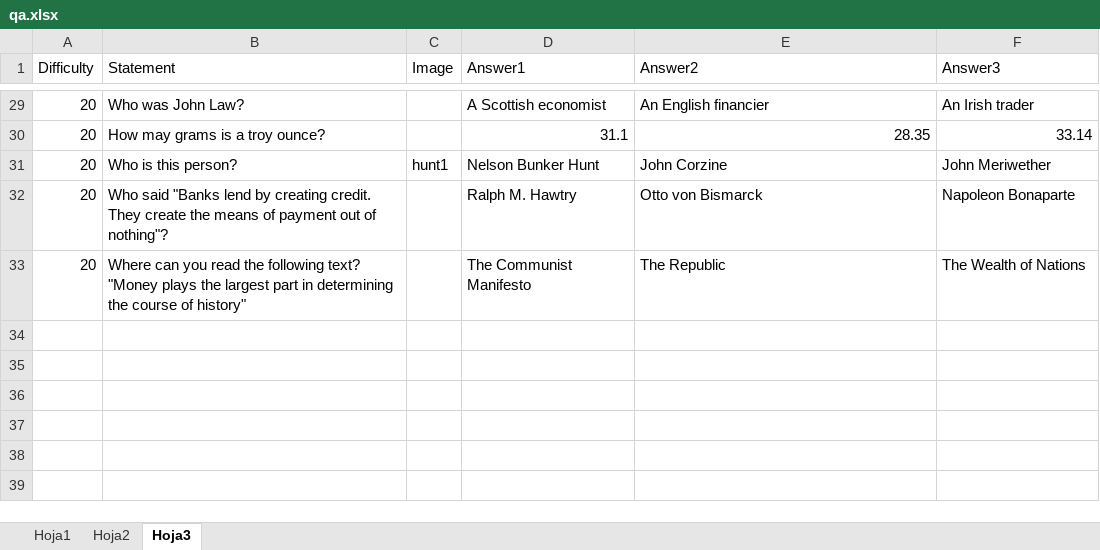
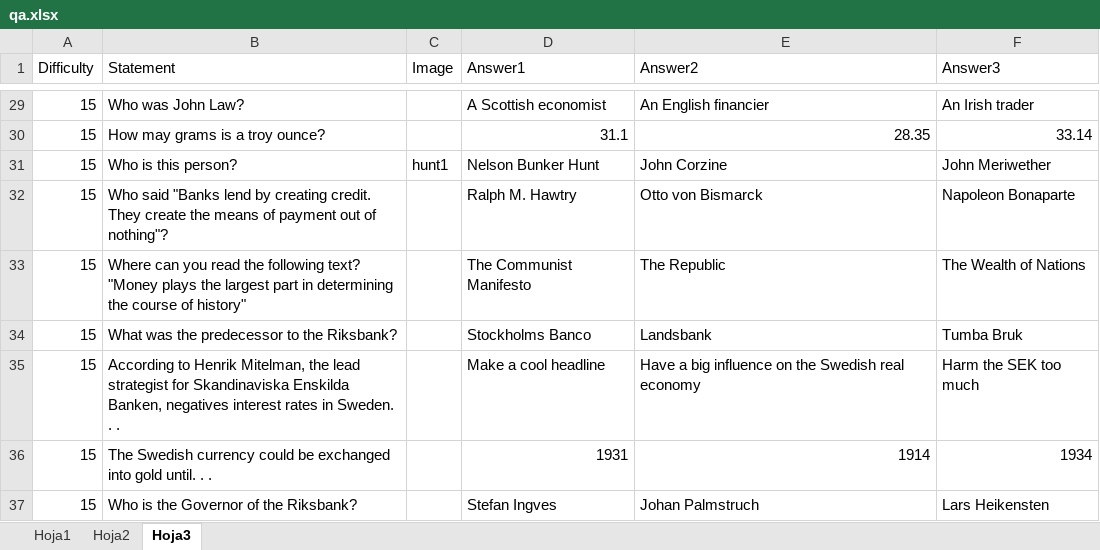
Before and after one commit to analyticbastard/AndroidTrivia, an Excel workbook: CrisisTrivia/qa.xlsx, sheet Hoja3, drawn as a sheet; only a part is shown, gaps mark what is left out; values as stored, in another font and other column widths than the file's, no borders; the diff covers the shown part only; the diff names each change by its address in the sheet, - before the commit and + after, or states it on an @@ line.

```diff
--- a/CrisisTrivia/qa.xlsx (sheet Hoja3)
+++ b/CrisisTrivia/qa.xlsx (sheet Hoja3)
-A29:A33 (Difficulty): 20
+A29:A33 (Difficulty): 15
+row 34: 15 | What was the predecessor to the Riksbank? |  | Stockholms Banco | Landsbank | Tumba Bruk
+row 35: 15 | According to Henrik Mitelman, the lead strategist for Skandinaviska Enskilda Banken, negatives interest rates in Sweden. . . |  | Make a cool headline | Have a big influence on the Swedish real economy | Harm the SEK too much
+row 36: 15 | The Swedish currency could be exchanged into gold until. . . |  | 1931 | 1914 | 1934
+row 37: 15 | Who is the Governor of the Riksbank? |  | Stefan Ingves | Johan Palmstruch | Lars Heikensten
```
Also changed, not shown: 28 edited cells elsewhere in this sheet, sheet Hoja2, sheet Hoja1.
